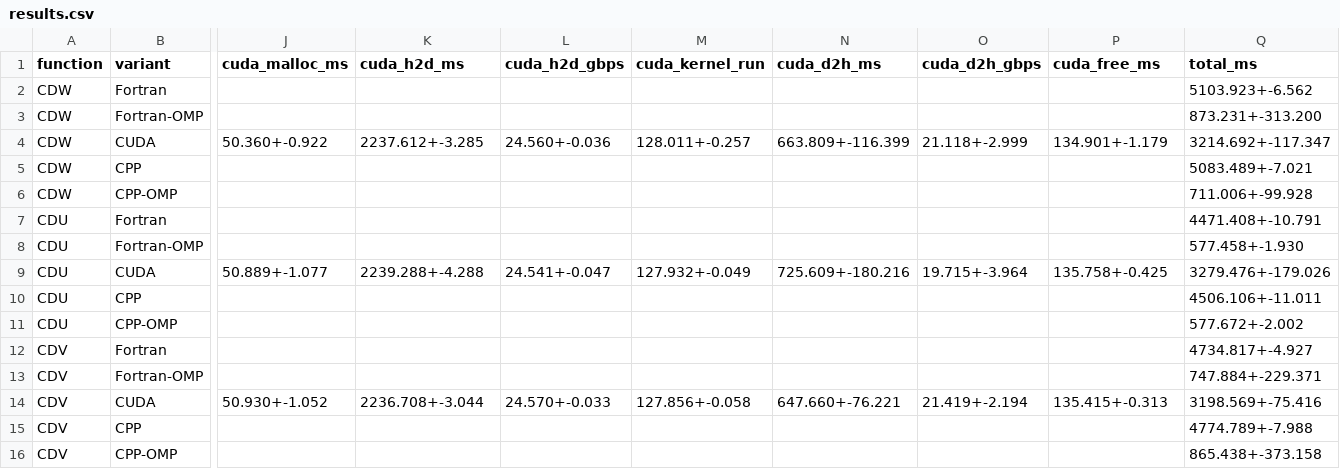
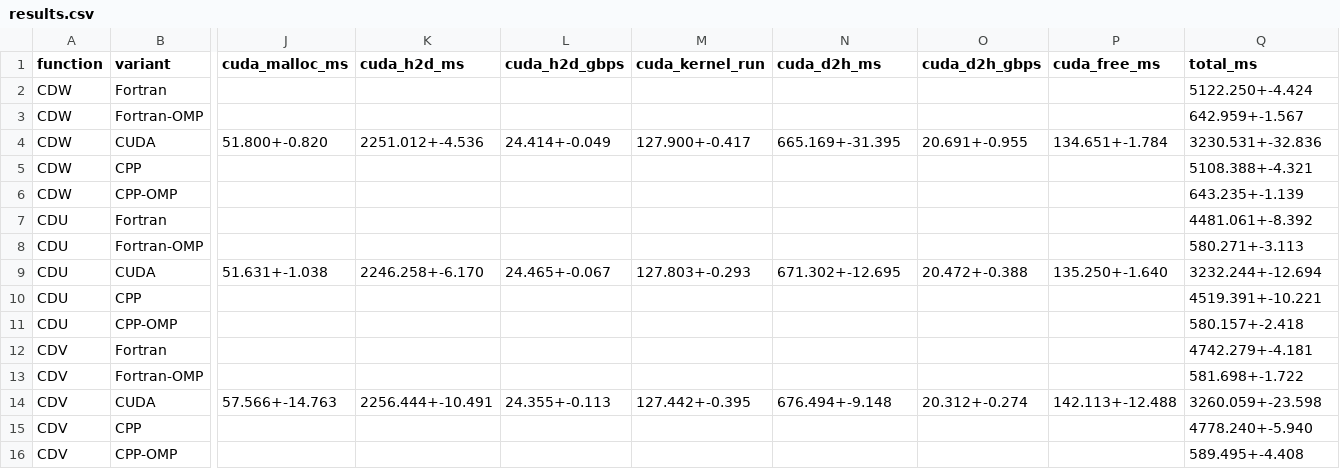
Before and after one commit to Erunno/fortran-abomination, a CSV file: benchmarks/results.csv, drawn as a sheet; only a part is shown, gaps mark what is left out; the diff names each change by its address in the sheet, - before the commit and + after, or states it on an @@ line.

```diff
--- a/benchmarks/results.csv
+++ b/benchmarks/results.csv
-Q2 (total_ms): 5103.923+-6.562
+Q2 (total_ms): 5122.250+-4.424
-Q3 (total_ms): 873.231+-313.200
+Q3 (total_ms): 642.959+-1.567
-J4 (cuda_malloc_ms): 50.360+-0.922
+J4 (cuda_malloc_ms): 51.800+-0.820
-K4 (cuda_h2d_ms): 2237.612+-3.285
+K4 (cuda_h2d_ms): 2251.012+-4.536
-L4 (cuda_h2d_gbps): 24.560+-0.036
+L4 (cuda_h2d_gbps): 24.414+-0.049
-M4 (cuda_kernel_run): 128.011+-0.257
+M4 (cuda_kernel_run): 127.900+-0.417
-N4 (cuda_d2h_ms): 663.809+-116.399
+N4 (cuda_d2h_ms): 665.169+-31.395
-O4 (cuda_d2h_gbps): 21.118+-2.999
+O4 (cuda_d2h_gbps): 20.691+-0.955
-P4 (cuda_free_ms): 134.901+-1.179
+P4 (cuda_free_ms): 134.651+-1.784
-Q4 (total_ms): 3214.692+-117.347
+Q4 (total_ms): 3230.531+-32.836
-Q5 (total_ms): 5083.489+-7.021
+Q5 (total_ms): 5108.388+-4.321
-Q6 (total_ms): 711.006+-99.928
+Q6 (total_ms): 643.235+-1.139
-Q7 (total_ms): 4471.408+-10.791
+Q7 (total_ms): 4481.061+-8.392
-Q8 (total_ms): 577.458+-1.930
+Q8 (total_ms): 580.271+-3.113
-J9 (cuda_malloc_ms): 50.889+-1.077
+J9 (cuda_malloc_ms): 51.631+-1.038
-K9 (cuda_h2d_ms): 2239.288+-4.288
+K9 (cuda_h2d_ms): 2246.258+-6.170
-L9 (cuda_h2d_gbps): 24.541+-0.047
+L9 (cuda_h2d_gbps): 24.465+-0.067
-M9 (cuda_kernel_run): 127.932+-0.049
+M9 (cuda_kernel_run): 127.803+-0.293
-N9 (cuda_d2h_ms): 725.609+-180.216
+N9 (cuda_d2h_ms): 671.302+-12.695
-O9 (cuda_d2h_gbps): 19.715+-3.964
+O9 (cuda_d2h_gbps): 20.472+-0.388
-P9 (cuda_free_ms): 135.758+-0.425
+P9 (cuda_free_ms): 135.250+-1.640
-Q9 (total_ms): 3279.476+-179.026
+Q9 (total_ms): 3232.244+-12.694
-Q10 (total_ms): 4506.106+-11.011
+Q10 (total_ms): 4519.391+-10.221
-Q11 (total_ms): 577.672+-2.002
+Q11 (total_ms): 580.157+-2.418
-Q12 (total_ms): 4734.817+-4.927
+Q12 (total_ms): 4742.279+-4.181
-Q13 (total_ms): 747.884+-229.371
+Q13 (total_ms): 581.698+-1.722
-J14 (cuda_malloc_ms): 50.930+-1.052
+J14 (cuda_malloc_ms): 57.566+-14.763
-K14 (cuda_h2d_ms): 2236.708+-3.044
+K14 (cuda_h2d_ms): 2256.444+-10.491
-L14 (cuda_h2d_gbps): 24.570+-0.033
+L14 (cuda_h2d_gbps): 24.355+-0.113
-M14 (cuda_kernel_run): 127.856+-0.058
+M14 (cuda_kernel_run): 127.442+-0.395
-N14 (cuda_d2h_ms): 647.660+-76.221
+N14 (cuda_d2h_ms): 676.494+-9.148
-O14 (cuda_d2h_gbps): 21.419+-2.194
+O14 (cuda_d2h_gbps): 20.312+-0.274
-P14 (cuda_free_ms): 135.415+-0.313
+P14 (cuda_free_ms): 142.113+-12.488
-Q14 (total_ms): 3198.569+-75.416
+Q14 (total_ms): 3260.059+-23.598
-Q15 (total_ms): 4774.789+-7.988
+Q15 (total_ms): 4778.240+-5.940
-Q16 (total_ms): 865.438+-373.158
+Q16 (total_ms): 589.495+-4.408
```
Also changed, not shown: 15 other files.
